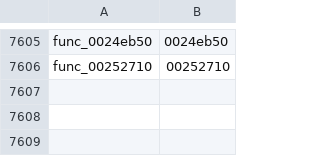
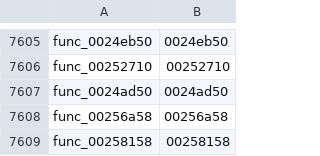
Before and after one commit to GovanifY/kh2, a TSV file: functions.tsv, drawn as a sheet; only a part is shown, gaps mark what is left out.

```diff
--- a/functions.tsv
+++ b/functions.tsv
@@ -7606 +7606,4 @@ func_0024eb50	0024eb50
 func_00252710	00252710
+func_0024ad50	0024ad50
+func_00256a58	00256a58
+func_00258158	00258158
```
Also changed, not shown: 4 other files.
